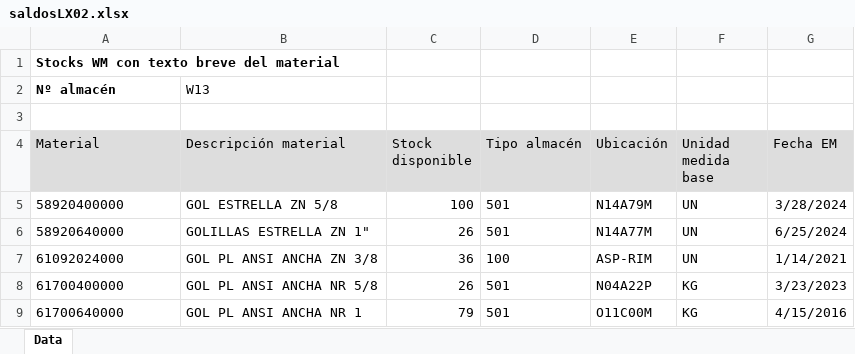
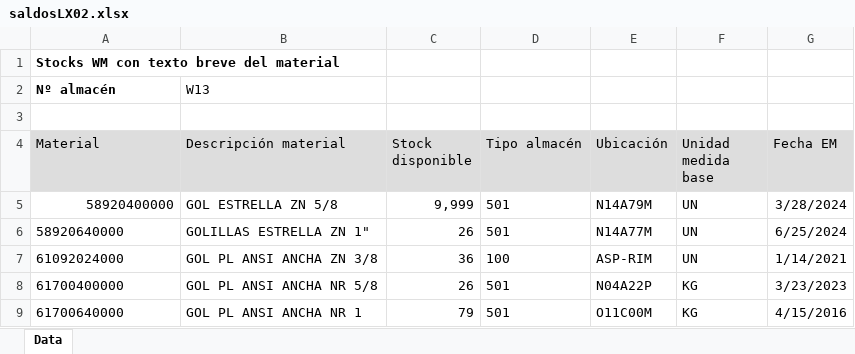
Before and after one commit to manmetrh/Consulta-saldos, an Excel workbook: saldosLX02.xlsx, sheet Data, drawn as a sheet; only a part is shown; values as stored, in another font and other column widths than the file's, no borders; the diff names each change by its address in the sheet, - before the commit and + after, or states it on an @@ line.

Commit message:
Actualizacion automatica saldosLX02 2026-04-05_11:07:23

```diff
--- a/saldosLX02.xlsx (sheet Data)
+++ b/saldosLX02.xlsx (sheet Data)
-A5 alignment: left
+A5 alignment: right
-C5 (Stock disponible): 100
+C5 (Stock disponible): 9,999
```
